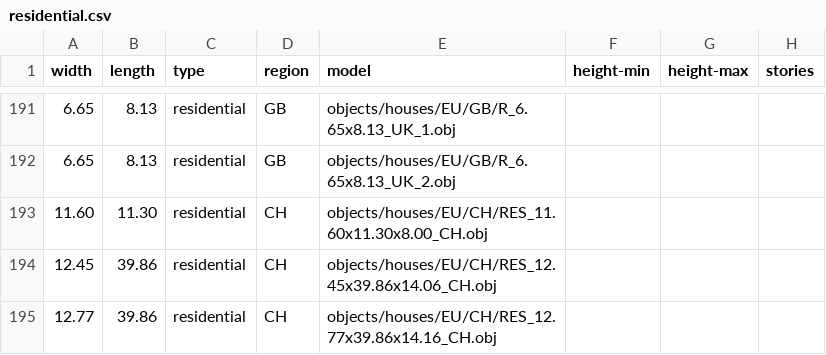
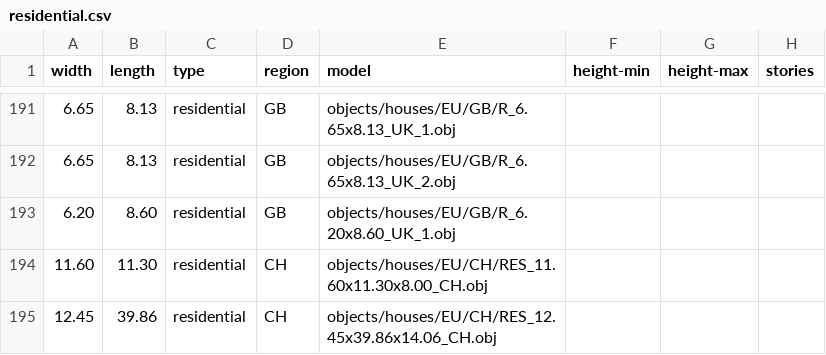
Before and after one commit to gizmosellsbunnys/world-models, a CSV file: residential.csv, drawn as a sheet; only a part is shown, gaps mark what is left out; the shorter side is filled out with more unchanged rows.

Commit message:
- Added UK terraced house

```diff
--- a/residential.csv
+++ b/residential.csv
@@ -192,2 +192,3 @@ width,length,type,region,model,height-min,height-max,stories
 6.65,8.13,residential,GB,objects/houses/EU/GB/R_6.65x8.13_UK_2.obj,,,
+6.20,8.60,residential,GB,objects/houses/EU/GB/R_6.20x8.60_UK_1.obj,,,
 11.60,11.30,residential,CH,objects/houses/EU/CH/RES_11.60x11.30x8.00_CH.obj,,,
```
Also changed, not shown: 3 other files.
